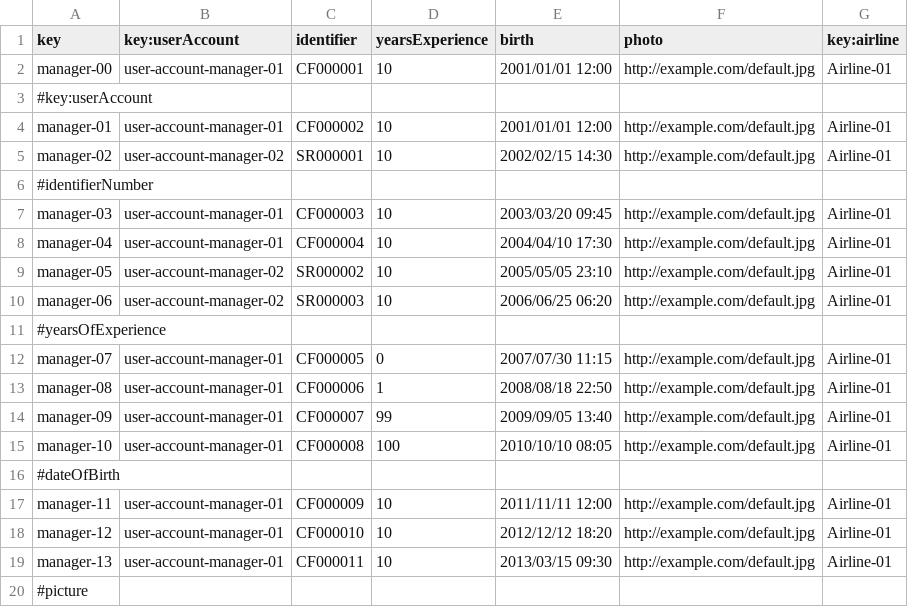
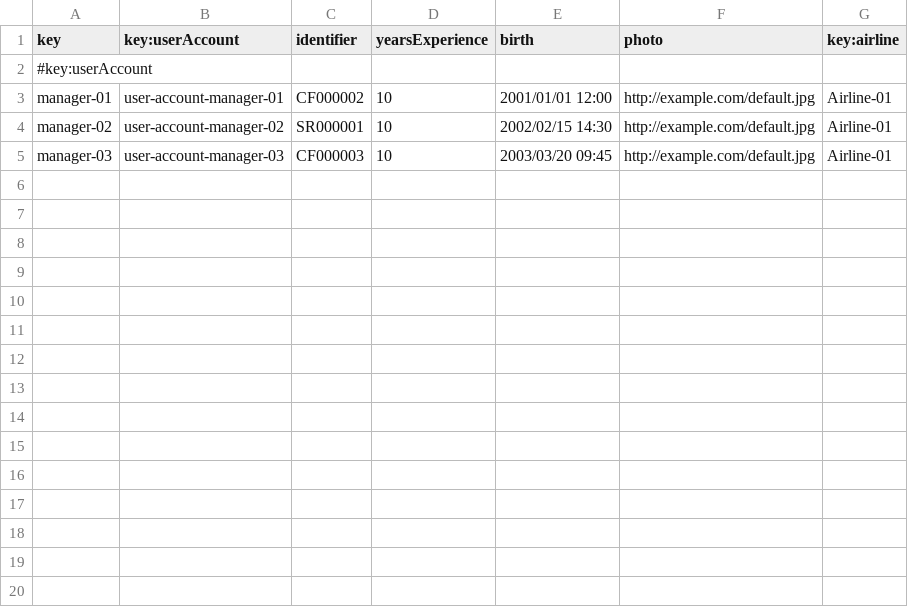
Before and after one commit to DP2-C1-049/D04, a CSV file: src/main/resources/WEB-INF/data/sample/manager.csv, drawn as a sheet; only a part is shown; the diff covers the shown part only.

```diff
--- a/src/main/resources/WEB-INF/data/sample/manager.csv
+++ b/src/main/resources/WEB-INF/data/sample/manager.csv
@@ -1,3 +1,2 @@
 key,key:userAccount,identifier,yearsExperience,birth,photo,key:airline
-manager-00,user-account-manager-01,CF000001,10,2001/01/01 12:00,http://example.com/default.jpg,Airline-01
 #key:userAccount
@@ -5,16 +4,2 @@ manager-01,user-account-manager-01,CF000002,10,2001/01/01 12:00,http://example.c
 manager-02,user-account-manager-02,SR000001,10,2002/02/15 14:30,http://example.com/default.jpg,Airline-01
-#identifierNumber
-manager-03,user-account-manager-01,CF000003,10,2003/03/20 09:45,http://example.com/default.jpg,Airline-01
-manager-04,user-account-manager-01,CF000004,10,2004/04/10 17:30,http://example.com/default.jpg,Airline-01
-manager-05,user-account-manager-02,SR000002,10,2005/05/05 23:10,http://example.com/default.jpg,Airline-01
-manager-06,user-account-manager-02,SR000003,10,2006/06/25 06:20,http://example.com/default.jpg,Airline-01
-#yearsOfExperience
-manager-07,user-account-manager-01,CF000005,0,2007/07/30 11:15,http://example.com/default.jpg,Airline-01
-manager-08,user-account-manager-01,CF000006,1,2008/08/18 22:50,http://example.com/default.jpg,Airline-01
-manager-09,user-account-manager-01,CF000007,99,2009/09/05 13:40,http://example.com/default.jpg,Airline-01
-manager-10,user-account-manager-01,CF000008,100,2010/10/10 08:05,http://example.com/default.jpg,Airline-01
-#dateOfBirth
-manager-11,user-account-manager-01,CF000009,10,2011/11/11 12:00,http://example.com/default.jpg,Airline-01
-manager-12,user-account-manager-01,CF000010,10,2012/12/12 18:20,http://example.com/default.jpg,Airline-01
-manager-13,user-account-manager-01,CF000011,10,2013/03/15 09:30,http://example.com/default.jpg,Airline-01
-#picture
+manager-03,user-account-manager-03,CF000003,10,2003/03/20 09:45,http://example.com/default.jpg,Airline-01
```
Also changed, not shown: 9 removed rows elsewhere in this file, src/main/resources/WEB-INF/data/sample/flight.csv, 9 other files.
